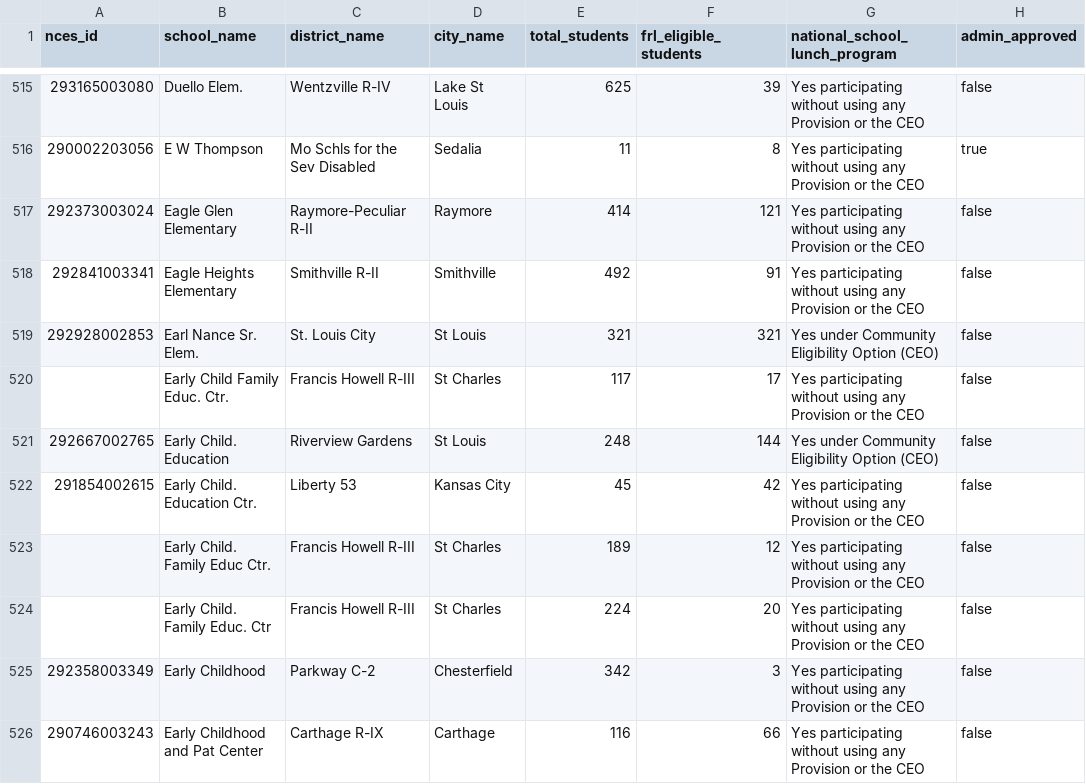
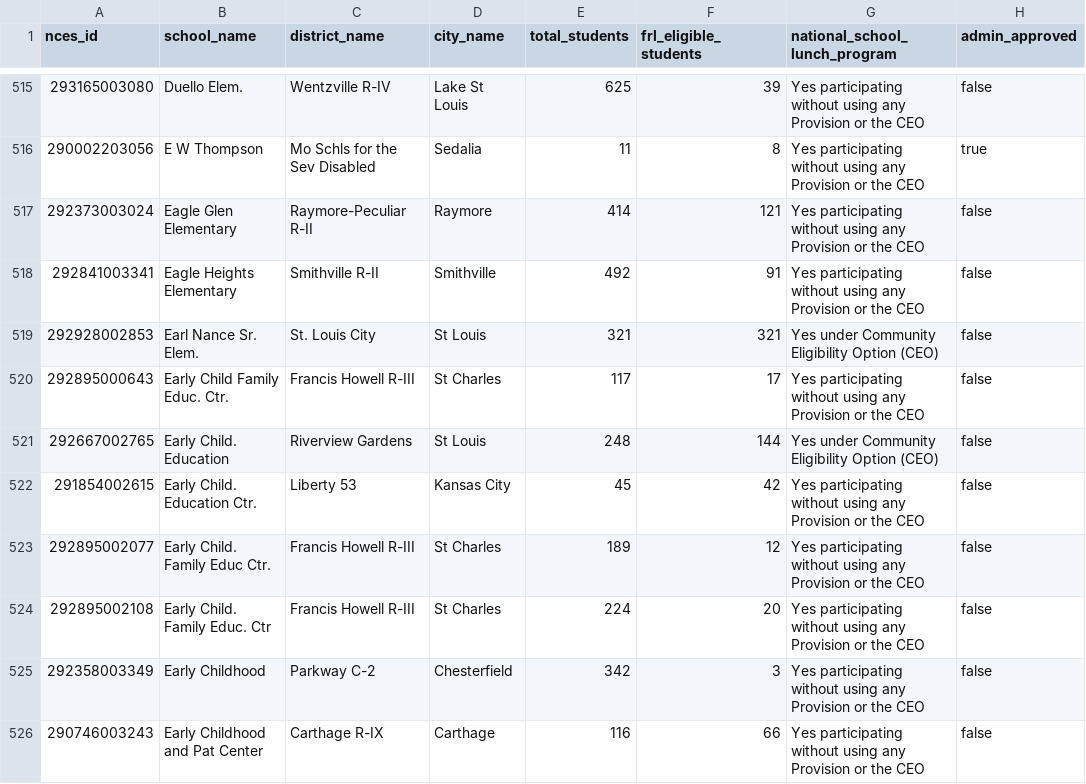
Before and after one commit to hannah-upchieve/upchieve-eligibility-checker, a CSV file: data/MO.csv, drawn as a sheet; only a part is shown, gaps mark what is left out.

```diff
--- a/data/MO.csv
+++ b/data/MO.csv
@@ -519,7 +519,7 @@ nces_id,school_name,district_name,city_name,total_students,frl_eligible_students
 292928002853,Earl Nance Sr. Elem.,St. Louis City,St Louis,321,321,Yes under Community Eligibility Option (CEO),false
-,Early Child Family Educ. Ctr.,Francis Howell R-III,St Charles,117,17,Yes participating without using any Provision or the CEO,false
+292895000643,Early Child Family Educ. Ctr.,Francis Howell R-III,St Charles,117,17,Yes participating without using any Provision or the CEO,false
 292667002765,Early Child. Education,Riverview Gardens,St Louis,248,144,Yes under Community Eligibility Option (CEO),false
 291854002615,Early Child. Education Ctr.,Liberty 53,Kansas City,45,42,Yes participating without using any Provision or the CEO,false
-,Early Child. Family Educ Ctr.,Francis Howell R-III,St Charles,189,12,Yes participating without using any Provision or the CEO,false
-,Early Child. Family Educ. Ctr,Francis Howell R-III,St Charles,224,20,Yes participating without using any Provision or the CEO,false
+292895002077,Early Child. Family Educ Ctr.,Francis Howell R-III,St Charles,189,12,Yes participating without using any Provision or the CEO,false
+292895002108,Early Child. Family Educ. Ctr,Francis Howell R-III,St Charles,224,20,Yes participating without using any Provision or the CEO,false
 292358003349,Early Childhood,Parkway C-2,Chesterfield,342,3,Yes participating without using any Provision or the CEO,false
```
Also changed, not shown: data/MI.csv, data/NJ.csv, 7 other files.
